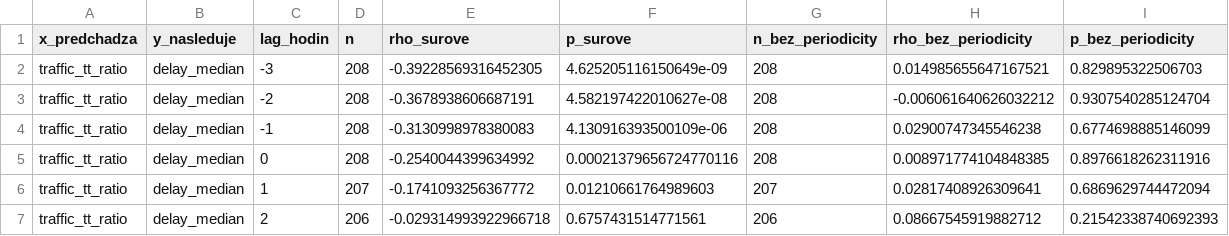
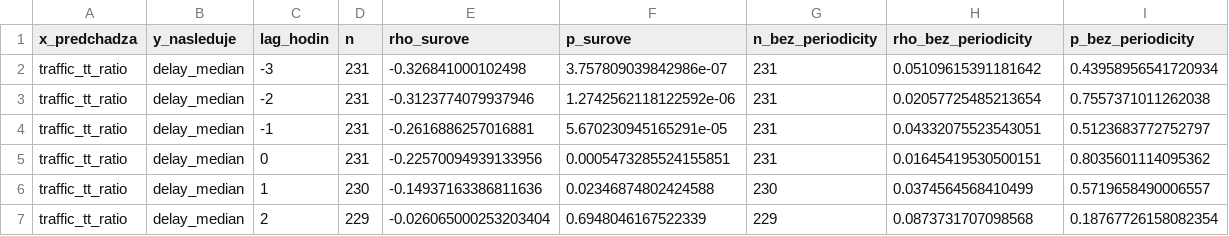
Before and after one commit to lalasonycierny/analyza, a CSV file: docs/korelacie_lag.csv, drawn as a sheet; only a part is shown; the diff covers the shown part only.

```diff
--- a/docs/korelacie_lag.csv
+++ b/docs/korelacie_lag.csv
@@ -1,7 +1,7 @@
 x_predchadza,y_nasleduje,lag_hodin,n,rho_surove,p_surove,n_bez_periodicity,rho_bez_periodicity,p_bez_periodicity
-traffic_tt_ratio,delay_median,-3,208,-0.39228569316452305,4.625205116150649e-09,208,0.014985655647167521,0.829895322506703
-traffic_tt_ratio,delay_median,-2,208,-0.3678938606687191,4.582197422010627e-08,208,-0.006061640626032212,0.9307540285124704
-traffic_tt_ratio,delay_median,-1,208,-0.3130998978380083,4.130916393500109e-06,208,0.02900747345546238,0.6774698885146099
-traffic_tt_ratio,delay_median,0,208,-0.2540044399634992,0.00021379656724770116,208,0.008971774104848385,0.8976618262311916
-traffic_tt_ratio,delay_median,1,207,-0.1741093256367772,0.01210661764989603,207,0.02817408926309641,0.6869629744472094
-traffic_tt_ratio,delay_median,2,206,-0.029314993922966718,0.6757431514771561,206,0.08667545919882712,0.21542338740692393
+traffic_tt_ratio,delay_median,-3,231,-0.326841000102498,3.757809039842986e-07,231,0.05109615391181642,0.43958956541720934
+traffic_tt_ratio,delay_median,-2,231,-0.3123774079937946,1.2742562118122592e-06,231,0.02057725485213654,0.7557371011262038
+traffic_tt_ratio,delay_median,-1,231,-0.2616886257016881,5.670230945165291e-05,231,0.04332075523543051,0.5123683772752797
+traffic_tt_ratio,delay_median,0,231,-0.22570094939133956,0.0005473285524155851,231,0.01645419530500151,0.8035601114095362
+traffic_tt_ratio,delay_median,1,230,-0.14937163386811636,0.02346874802424588,230,0.0374564568410499,0.5719658490006557
+traffic_tt_ratio,delay_median,2,229,-0.026065000253203404,0.6948046167522339,229,0.0873731707098568,0.18767726158082354
```
Also changed, not shown: 132 edited cells elsewhere in this file, docs/korelacie.csv, docs/zjednotene_hodinove.csv, 4 other files.
